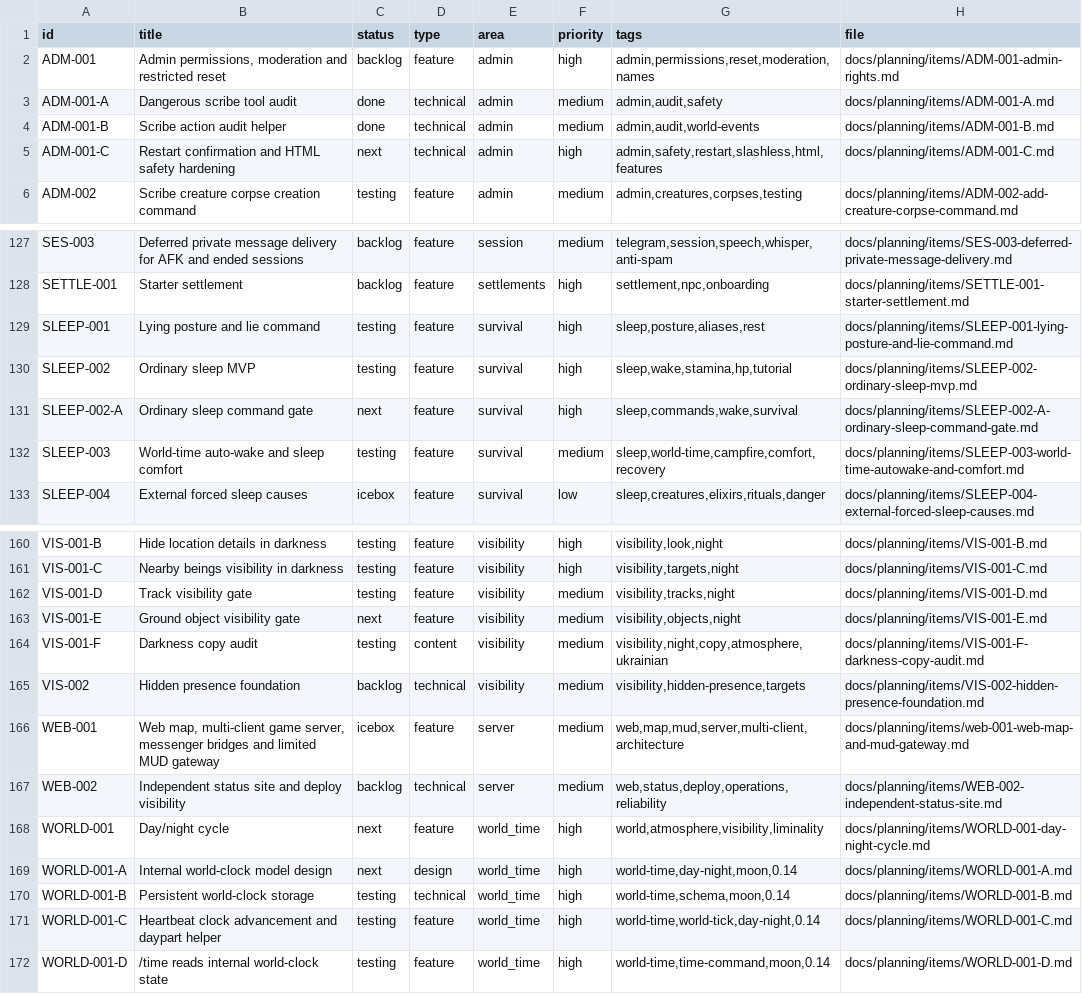
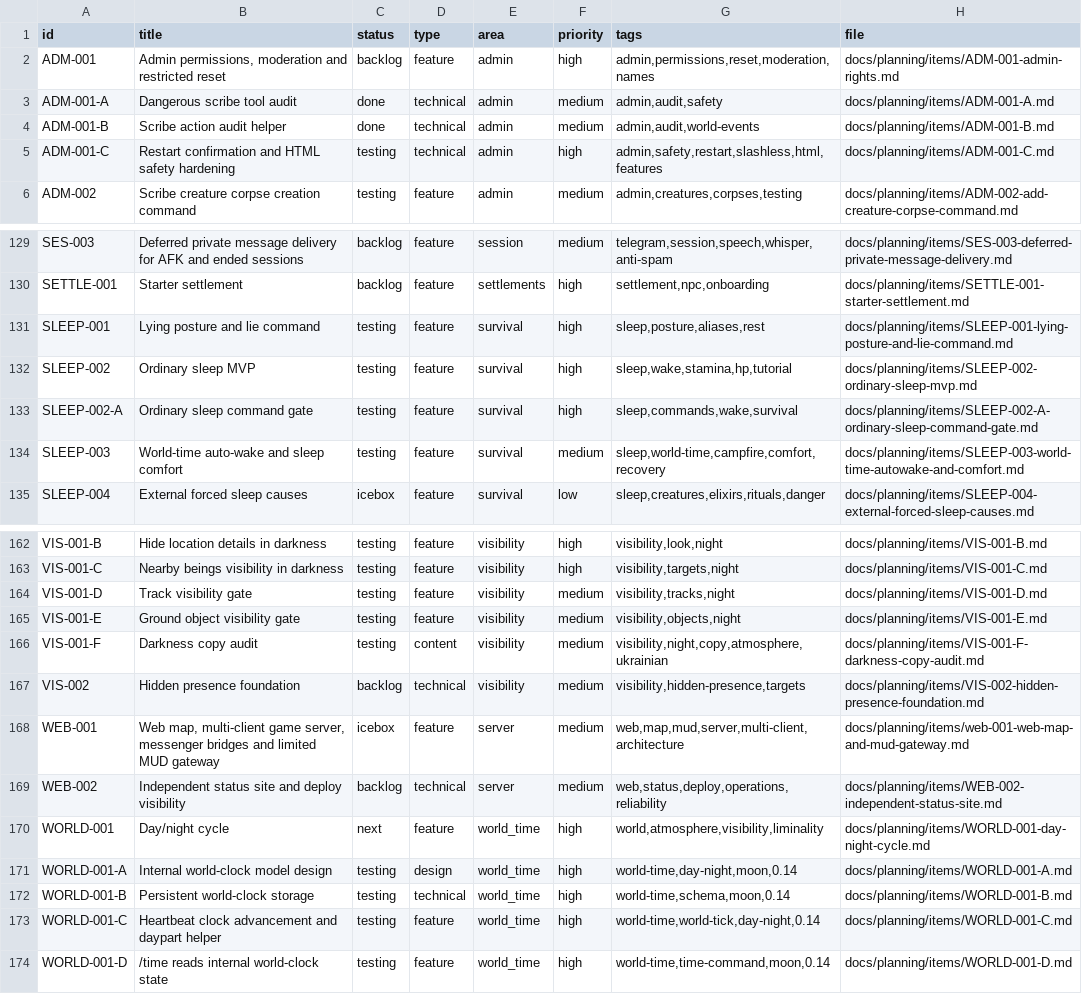
Before and after one commit to q587p/chornolis-marches, a CSV file: docs/planning/exports/issues.csv, drawn as a sheet; only a part is shown, gaps mark what is left out; the diff covers the shown part only.

```diff
--- a/docs/planning/exports/issues.csv
+++ b/docs/planning/exports/issues.csv
@@ -4,3 +4,3 @@ ADM-001-A,Dangerous scribe tool audit,done,technical,admin,medium,"admin,audit,s
 ADM-001-B,Scribe action audit helper,done,technical,admin,medium,"admin,audit,world-events",docs/planning/items/ADM-001-B.md
-ADM-001-C,Restart confirmation and HTML safety hardening,next,technical,admin,high,"admin,safety,restart,slashless,html,features",docs/planning/items/ADM-001-C.md
+ADM-001-C,Restart confirmation and HTML safety hardening,testing,technical,admin,high,"admin,safety,restart,slashless,html,features",docs/planning/items/ADM-001-C.md
 ADM-002,Scribe creature corpse creation command,testing,feature,admin,medium,"admin,creatures,corpses,testing",docs/planning/items/ADM-002-add-creature-corpse-command.md
@@ -130,3 +132,3 @@ SLEEP-001,Lying posture and lie command,testing,feature,survival,high,"sleep,pos
 SLEEP-002,Ordinary sleep MVP,testing,feature,survival,high,"sleep,wake,stamina,hp,tutorial",docs/planning/items/SLEEP-002-ordinary-sleep-mvp.md
-SLEEP-002-A,Ordinary sleep command gate,next,feature,survival,high,"sleep,commands,wake,survival",docs/planning/items/SLEEP-002-A-ordinary-sleep-command-gate.md
+SLEEP-002-A,Ordinary sleep command gate,testing,feature,survival,high,"sleep,commands,wake,survival",docs/planning/items/SLEEP-002-A-ordinary-sleep-command-gate.md
 SLEEP-003,World-time auto-wake and sleep comfort,testing,feature,survival,medium,"sleep,world-time,campfire,comfort,recovery",docs/planning/items/SLEEP-003-world-time-autowake-and-comfort.md
@@ -162,3 +164,3 @@ VIS-001-C,Nearby beings visibility in darkness,testing,feature,visibility,high,"
 VIS-001-D,Track visibility gate,testing,feature,visibility,medium,"visibility,tracks,night",docs/planning/items/VIS-001-D.md
-VIS-001-E,Ground object visibility gate,next,feature,visibility,medium,"visibility,objects,night",docs/planning/items/VIS-001-E.md
+VIS-001-E,Ground object visibility gate,testing,feature,visibility,medium,"visibility,objects,night",docs/planning/items/VIS-001-E.md
 VIS-001-F,Darkness copy audit,testing,content,visibility,medium,"visibility,night,copy,atmosphere,ukrainian",docs/planning/items/VIS-001-F-darkness-copy-audit.md
@@ -168,3 +170,3 @@ WEB-002,Independent status site and deploy visibility,backlog,technical,server,m
 WORLD-001,Day/night cycle,next,feature,world_time,high,"world,atmosphere,visibility,liminality",docs/planning/items/WORLD-001-day-night-cycle.md
-WORLD-001-A,Internal world-clock model design,next,design,world_time,high,"world-time,day-night,moon,0.14",docs/planning/items/WORLD-001-A.md
+WORLD-001-A,Internal world-clock model design,testing,design,world_time,high,"world-time,day-night,moon,0.14",docs/planning/items/WORLD-001-A.md
 WORLD-001-B,Persistent world-clock storage,testing,technical,world_time,high,"world-time,schema,moon,0.14",docs/planning/items/WORLD-001-B.md
```
Also changed, not shown: 3 added rows and 8 edited cells elsewhere in this file, 37 other files.
